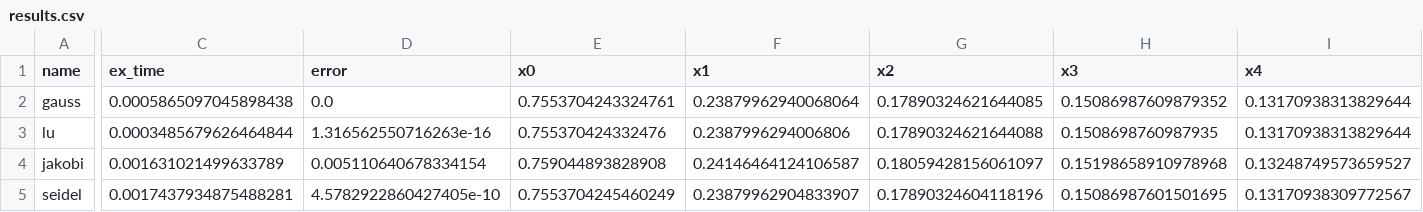
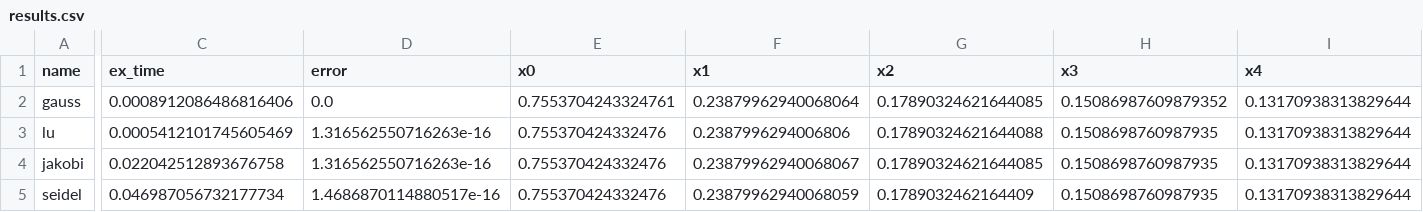
Before and after one commit to UsoltsevI/CompMath, a CSV file: Second/results.csv, drawn as a sheet; only a part is shown, gaps mark what is left out; the diff covers the shown part only; the diff names each change by its address in the sheet, - before the commit and + after, or states it on an @@ line.

```diff
--- a/Second/results.csv
+++ b/Second/results.csv
-C2 (ex_time): 0.0005865097045898438
+C2 (ex_time): 0.0008912086486816406
-C3 (ex_time): 0.0003485679626464844
+C3 (ex_time): 0.0005412101745605469
-C4 (ex_time): 0.001631021499633789
+C4 (ex_time): 0.022042512893676758
-D4 (error): 0.005110640678334154
+D4 (error): 1.316562550716263e-16
-E4 (x0): 0.759044893828908
+E4 (x0): 0.755370424332476
-F4 (x1): 0.24146464124106587
+F4 (x1): 0.23879962940068067
-G4 (x2): 0.18059428156061097
+G4 (x2): 0.17890324621644085
-H4 (x3): 0.15198658910978968
+H4 (x3): 0.1508698760987935
-I4 (x4): 0.13248749573659527
+I4 (x4): 0.13170938313829644
-C5 (ex_time): 0.0017437934875488281
+C5 (ex_time): 0.046987056732177734
-D5 (error): 4.5782922860427405e-10
+D5 (error): 1.4686870114880517e-16
-E5 (x0): 0.7553704245460249
+E5 (x0): 0.755370424332476
-F5 (x1): 0.23879962904833907
+F5 (x1): 0.23879962940068059
-G5 (x2): 0.17890324604118196
+G5 (x2): 0.1789032462164409
-H5 (x3): 0.15086987601501695
+H5 (x3): 0.1508698760987935
-I5 (x4): 0.13170938309772567
+I5 (x4): 0.13170938313829644
```
Also changed, not shown: 56 edited cells elsewhere in this file, 22 other files.
